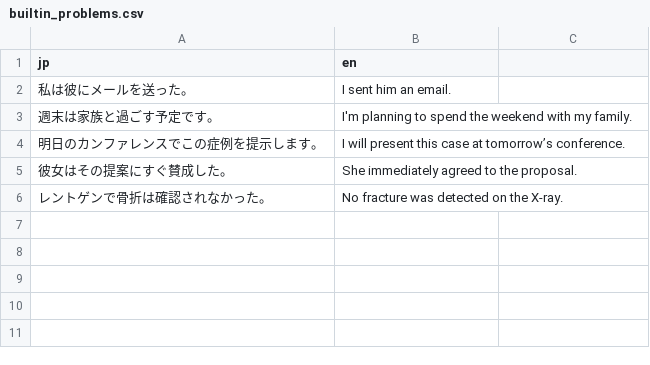
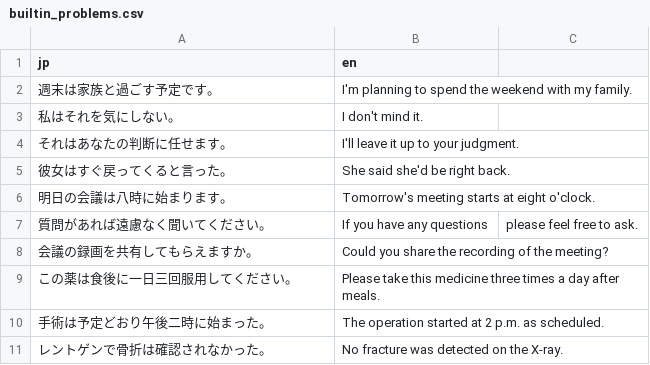
Before and after one commit to diceky46789/waei-pwa, a CSV file: builtin_problems.csv, drawn as a sheet; removed rows and columns are numbered as before the commit, all else as after; the diff names each change by its address in the sheet, - before the commit and + after, or states it on an @@ line.

```diff
--- a/builtin_problems.csv
+++ b/builtin_problems.csv
-row 2: 私は彼にメールを送った。 | I sent him an email.
-row 4: 明日のカンファレンスでこの症例を提示します。 | I will present this case at tomorrow’s conference.
-row 5: 彼女はその提案にすぐ賛成した。 | She immediately agreed to the proposal.
+row 3: 私はそれを気にしない。 | I don't mind it.
+row 4: それはあなたの判断に任せます。 | I'll leave it up to your judgment.
+row 5: 彼女はすぐ戻ってくると言った。 | She said she'd be right back.
+row 6: 明日の会議は八時に始まります。 | Tomorrow's meeting starts at eight o'clock.
+row 7: 質問があれば遠慮なく聞いてください。 | If you have any questions | please feel free to ask.
+row 8: 会議の録画を共有してもらえますか。 | Could you share the recording of the meeting?
+row 9: この薬は食後に一日三回服用してください。 | Please take this medicine three times a day after meals.
+row 10: 手術は予定どおり午後二時に始まった。 | The operation started at 2 p.m. as scheduled.
```
Also changed, not shown: 6 other files.
